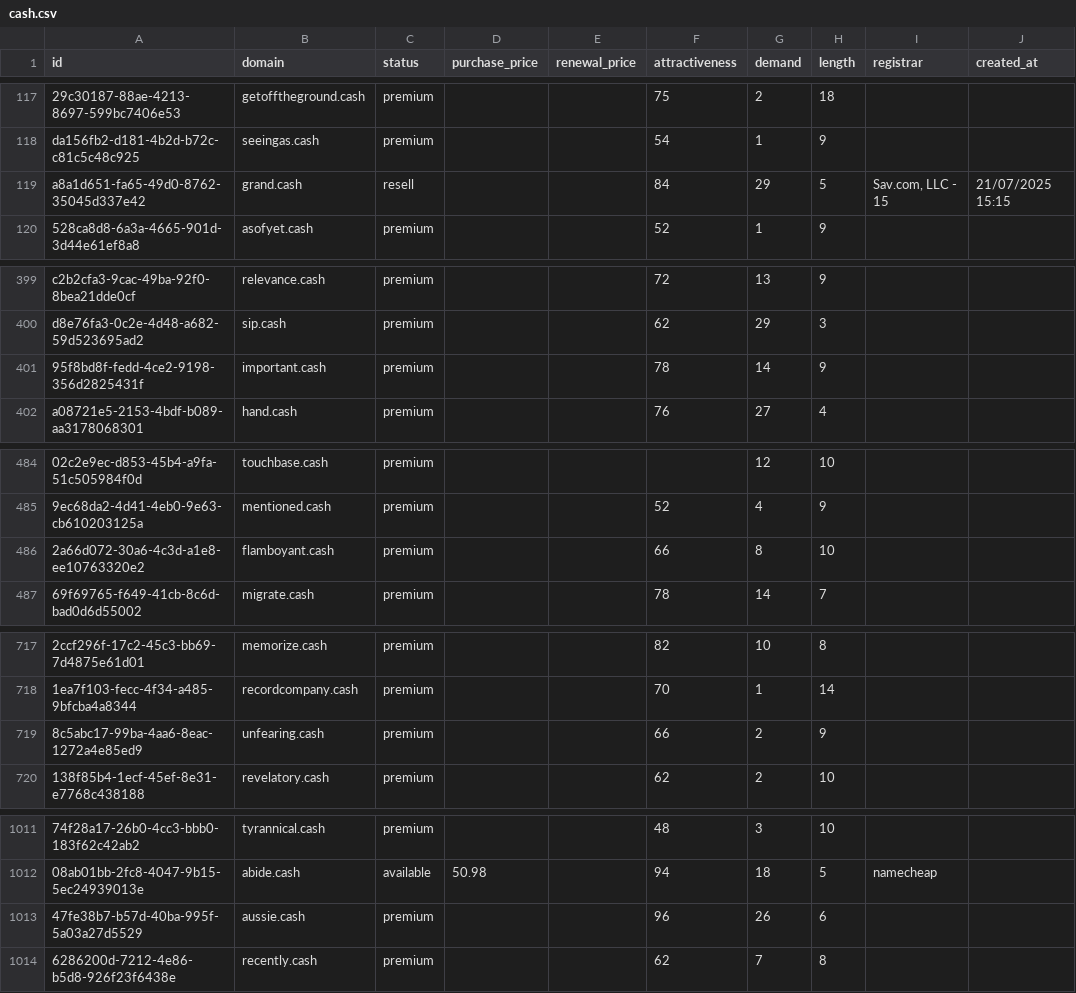
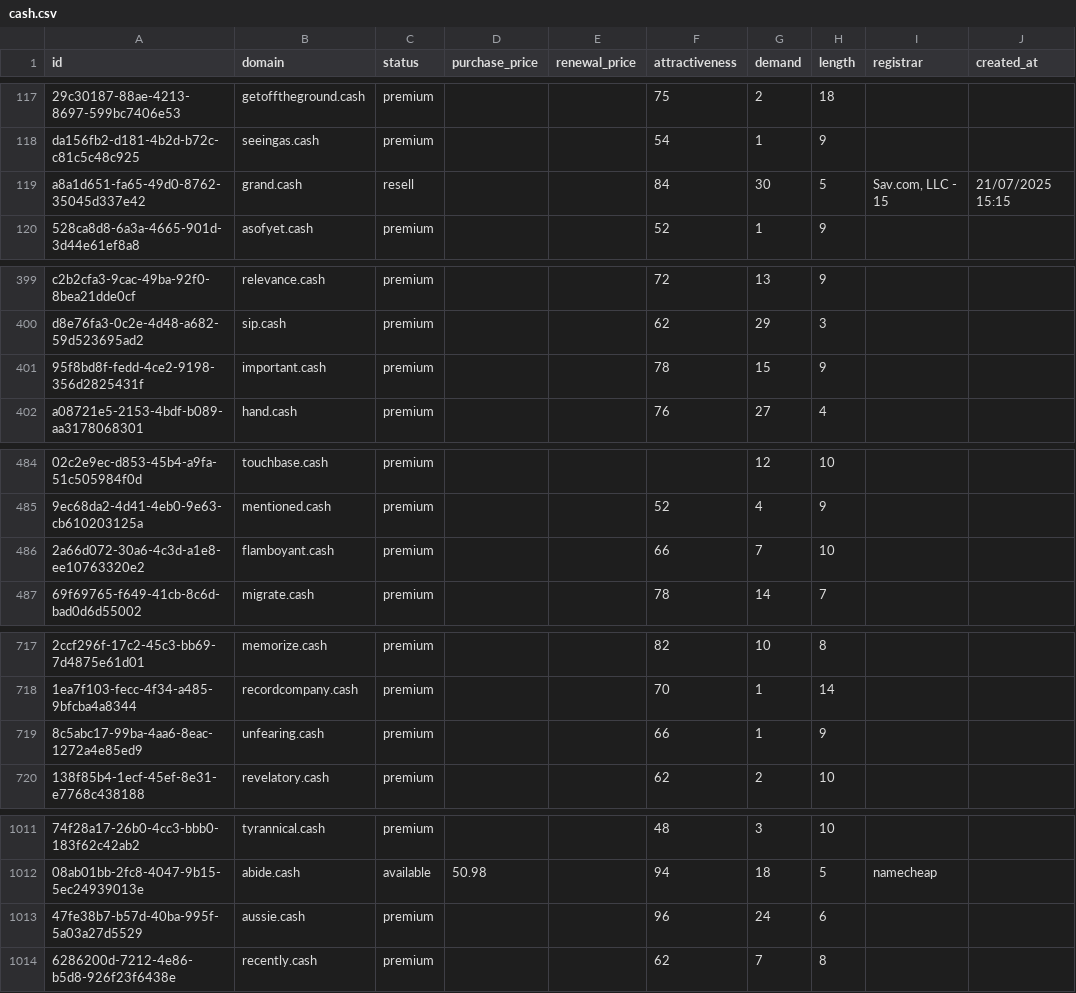
Before and after one commit to UniqueDomains/cash-oneword-domains, a CSV file: cash.csv, drawn as a sheet; only a part is shown, gaps mark what is left out; the diff covers the shown part only; the diff names each change by its address in the sheet, - before the commit and + after, or states it on an @@ line.

Commit message:
Domains update

```diff
--- a/cash.csv
+++ b/cash.csv
-G119 (demand): 29
+G119 (demand): 30
-G401 (demand): 14
+G401 (demand): 15
-G486 (demand): 8
+G486 (demand): 7
-G719 (demand): 2
+G719 (demand): 1
-G1013 (demand): 26
+G1013 (demand): 24
```
Also changed, not shown: 29 edited cells elsewhere in this file, 4 other files.
